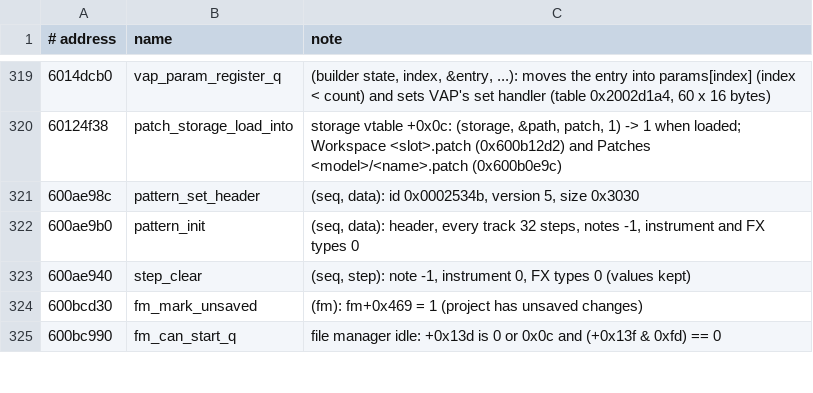
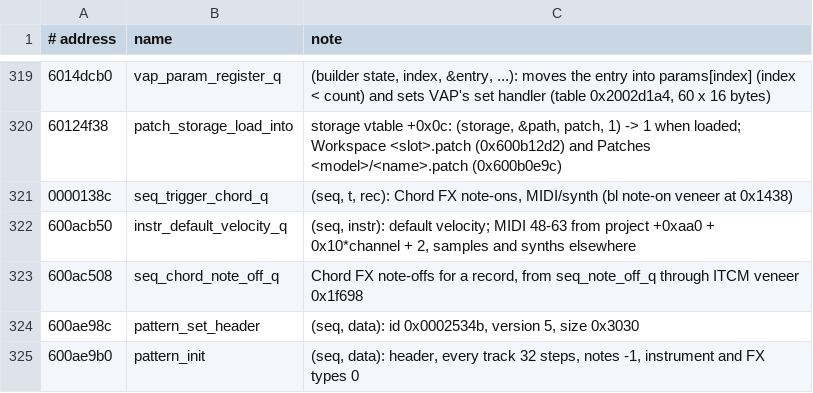
Before and after one commit to FatRodzianko/Modular-Trackular, a TSV file: ghidra/names_1.2.0.tsv, drawn as a sheet; only a part is shown, gaps mark what is left out; the shorter side is filled out with more unchanged rows.

```diff
--- a/ghidra/names_1.2.0.tsv
+++ b/ghidra/names_1.2.0.tsv
@@ -320,2 +320,5 @@
 60124f38	patch_storage_load_into	storage vtable +0x0c: (storage, &path, patch, 1) -> 1 when loaded; Workspace <slot>.patch (0x600b12d2) and Patches <model>/<name>.patch (0x600b0e9c)
+0000138c	seq_trigger_chord_q	(seq, t, rec): Chord FX note-ons, MIDI/synth (bl note-on veneer at 0x1438)
+600acb50	instr_default_velocity_q	(seq, instr): default velocity; MIDI 48-63 from project +0xaa0 + 0x10*channel + 2, samples and synths elsewhere
+600ac508	seq_chord_note_off_q	Chord FX note-offs for a record, from seq_note_off_q through ITCM veneer 0x1f698
 600ae98c	pattern_set_header	(seq, data): id 0x0002534b, version 5, size 0x3030
```
Also changed, not shown: 20 other files.
